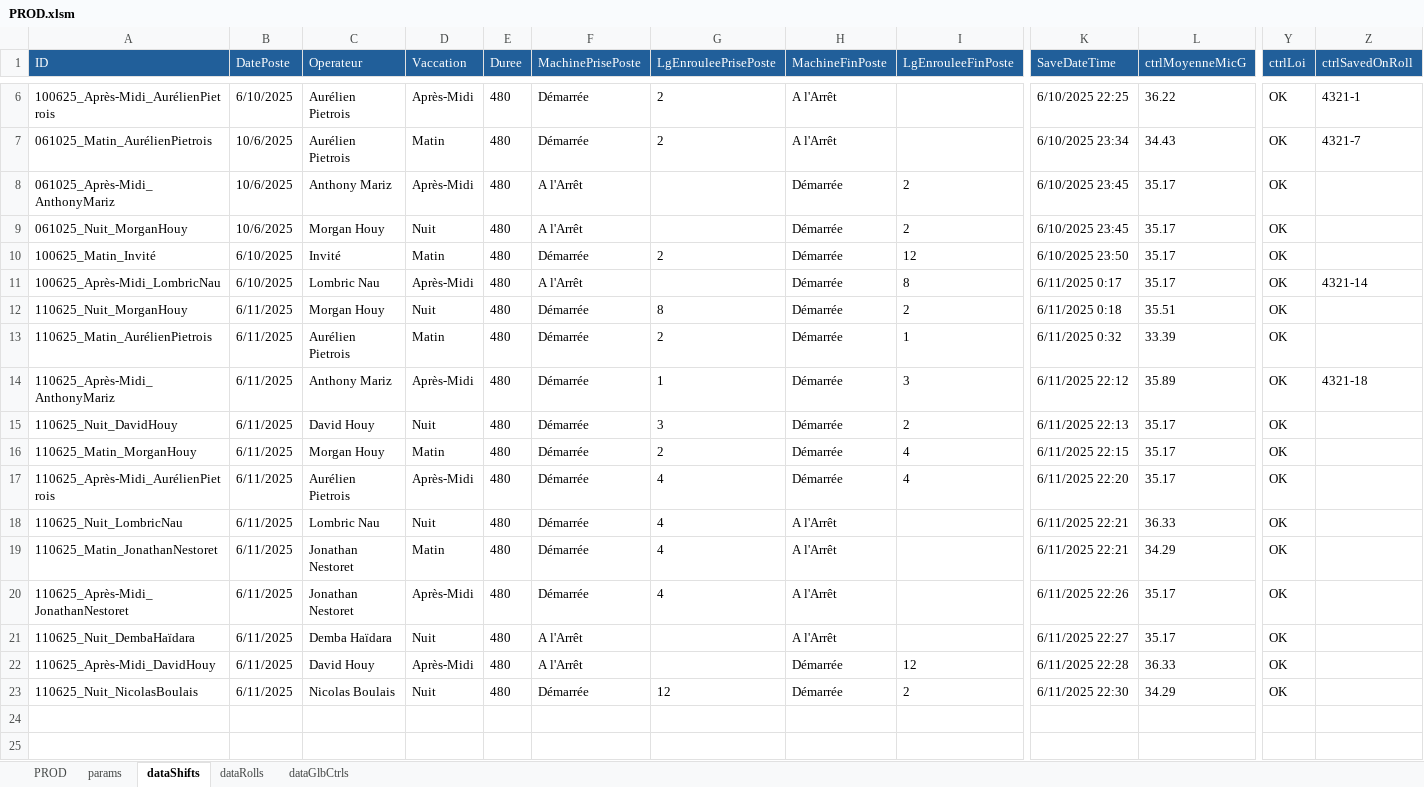
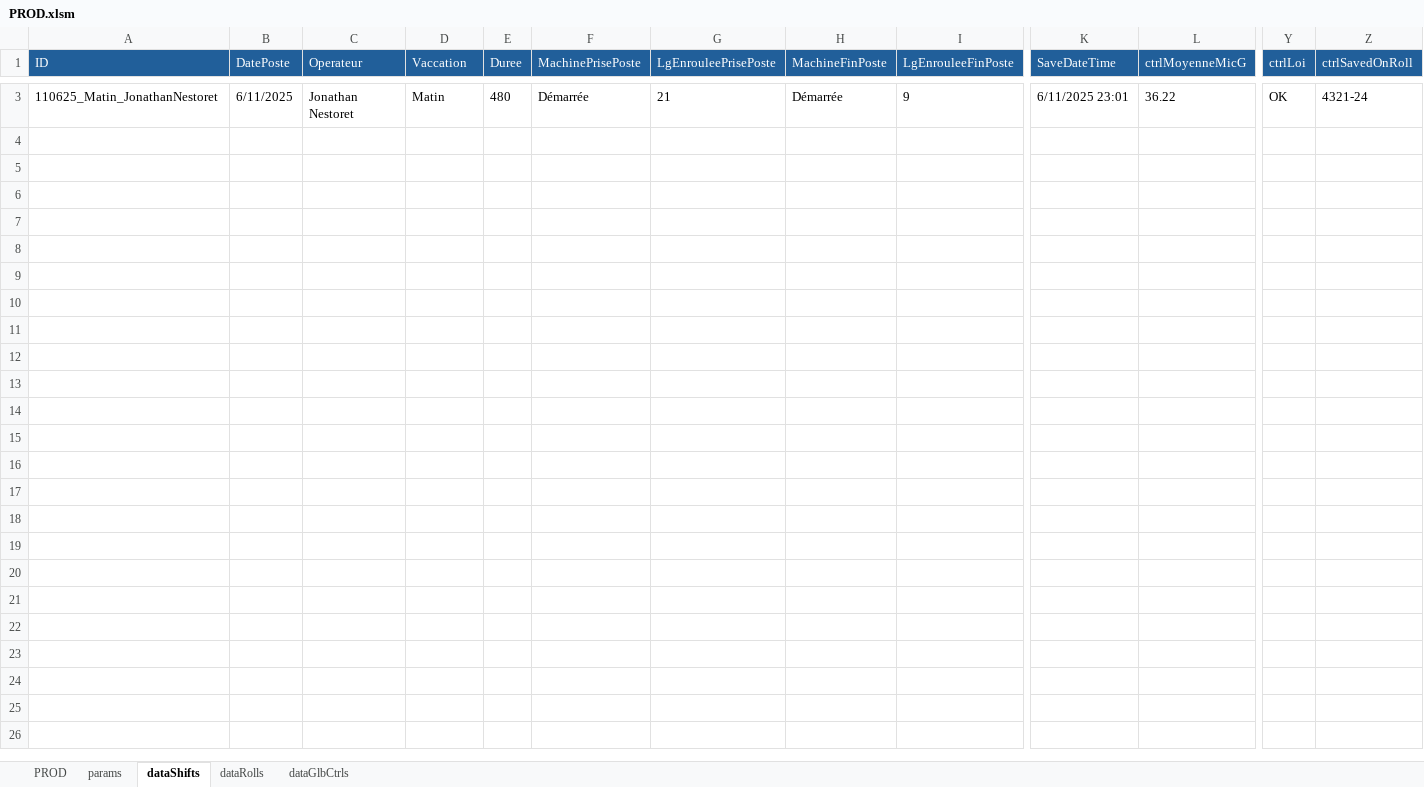
Before and after one commit to NicoWithManyO/Ligne-G, an Excel workbook: PROD.xlsm, sheet dataShifts, drawn as a sheet; only a part is shown, gaps mark what is left out; the shorter side is filled out with more unchanged rows; values as stored, in another font and other column widths than the file's, no borders; conditional formats not drawn; addresses are those after the commit; rows hold the shown columns only; the diff covers the shown part only; the diff names each change by its address in the sheet, - before the commit and + after, or states it on an @@ line.

Commit message:
Refactor modTRS.bas to introduce DeclareTimeLost subroutine with enhanced validation checks for time lost declaration. Update AppendToDataShifts in Shift.cls to ensure proper clearing of global control values. Update PROD.xlsm to reflect these changes.

```diff
--- a/PROD.xlsm (sheet dataShifts)
+++ b/PROD.xlsm (sheet dataShifts)
-A3 (ID): 100625_Après-Midi_AurélienPietrois
+A3 (ID): 110625_Matin_JonathanNestoret
-B3 (DatePoste): 6/10/2025
+B3 (DatePoste): 6/11/2025
-C3 (Operateur): Aurélien Pietrois
+C3 (Operateur): Jonathan Nestoret
-D3 (Vaccation): Après-Midi
+D3 (Vaccation): Matin
-G3 (LgEnrouleePrisePoste): 2
+G3 (LgEnrouleePrisePoste): 21
-H3 (MachineFinPoste): A l'Arrêt
+H3 (MachineFinPoste): Démarrée
-I3 (LgEnrouleeFinPoste): (empty)
+I3 (LgEnrouleeFinPoste): 9
-K3 (SaveDateTime): 6/10/2025 22:25
+K3 (SaveDateTime): 6/11/2025 23:01
-Z3 (ctrlSavedOnRoll): 4321-1
+Z3 (ctrlSavedOnRoll): 4321-24
-row 4: 061025_Matin_AurélienPietrois | 10/6/2025 | Aurélien Pietrois | Matin | 480 | Démarrée | 2 | A l'Arrêt |  | 6/10/2025 23:34 | 34.43 | OK | 4321-7
+row 4: (empty)
-row 5: 061025_Après-Midi_AnthonyMariz | 10/6/2025 | Anthony Mariz | Après-Midi | 480 | A l'Arrêt |  | Démarrée | 2 | 6/10/2025 23:45 | 35.17 | OK
+row 5: (empty)
-row 6: 061025_Nuit_MorganHouy | 10/6/2025 | Morgan Houy | Nuit | 480 | A l'Arrêt |  | Démarrée | 2 | 6/10/2025 23:45 | 35.17 | OK
+row 6: (empty)
-row 7: 100625_Matin_Invité | 6/10/2025 | Invité | Matin | 480 | Démarrée | 2 | Démarrée | 12 | 6/10/2025 23:50 | 35.17 | OK
+row 7: (empty)
-row 8: 100625_Après-Midi_LombricNau | 6/10/2025 | Lombric Nau | Après-Midi | 480 | A l'Arrêt |  | Démarrée | 8 | 6/11/2025 0:17 | 35.17 | OK | 4321-14
+row 8: (empty)
-row 9: 110625_Nuit_MorganHouy | 6/11/2025 | Morgan Houy | Nuit | 480 | Démarrée | 8 | Démarrée | 2 | 6/11/2025 0:18 | 35.51 | OK
+row 9: (empty)
-row 10: 110625_Matin_AurélienPietrois | 6/11/2025 | Aurélien Pietrois | Matin | 480 | Démarrée | 2 | Démarrée | 1 | 6/11/2025 0:32 | 33.39 | OK
+row 10: (empty)
-row 11: 110625_Après-Midi_AnthonyMariz | 6/11/2025 | Anthony Mariz | Après-Midi | 480 | Démarrée | 1 | Démarrée | 3 | 6/11/2025 22:12 | 35.89 | OK | 4321-18
+row 11: (empty)
-row 12: 110625_Nuit_DavidHouy | 6/11/2025 | David Houy | Nuit | 480 | Démarrée | 3 | Démarrée | 2 | 6/11/2025 22:13 | 35.17 | OK
+row 12: (empty)
-row 13: 110625_Matin_MorganHouy | 6/11/2025 | Morgan Houy | Matin | 480 | Démarrée | 2 | Démarrée | 4 | 6/11/2025 22:15 | 35.17 | OK
+row 13: (empty)
-row 14: 110625_Après-Midi_AurélienPietrois | 6/11/2025 | Aurélien Pietrois | Après-Midi | 480 | Démarrée | 4 | Démarrée | 4 | 6/11/2025 22:20 | 35.17 | OK
+row 14: (empty)
-row 15: 110625_Nuit_LombricNau | 6/11/2025 | Lombric Nau | Nuit | 480 | Démarrée | 4 | A l'Arrêt |  | 6/11/2025 22:21 | 36.33 | OK
+row 15: (empty)
-row 16: 110625_Matin_JonathanNestoret | 6/11/2025 | Jonathan Nestoret | Matin | 480 | Démarrée | 4 | A l'Arrêt |  | 6/11/2025 22:21 | 34.29 | OK
+row 16: (empty)
-row 17: 110625_Après-Midi_JonathanNestoret | 6/11/2025 | Jonathan Nestoret | Après-Midi | 480 | Démarrée | 4 | A l'Arrêt |  | 6/11/2025 22:26 | 35.17 | OK
+row 17: (empty)
-row 18: 110625_Nuit_DembaHaïdara | 6/11/2025 | Demba Haïdara | Nuit | 480 | A l'Arrêt |  | A l'Arrêt |  | 6/11/2025 22:27 | 35.17 | OK
+row 18: (empty)
-row 19: 110625_Après-Midi_DavidHouy | 6/11/2025 | David Houy | Après-Midi | 480 | A l'Arrêt |  | Démarrée | 12 | 6/11/2025 22:28 | 36.33 | OK
+row 19: (empty)
-row 20: 110625_Nuit_NicolasBoulais | 6/11/2025 | Nicolas Boulais | Nuit | 480 | Démarrée | 12 | Démarrée | 2 | 6/11/2025 22:30 | 34.29 | OK
+row 20: (empty)
+row 21: (empty)
+row 22: (empty)
+row 23: (empty)
```
Also changed, not shown: 1 added row and 4 removed rows elsewhere in this sheet, sheet dataRolls, sheet dataGlbCtrls, sheet PROD, hidden cells, charts or pictures, 2 other files.
